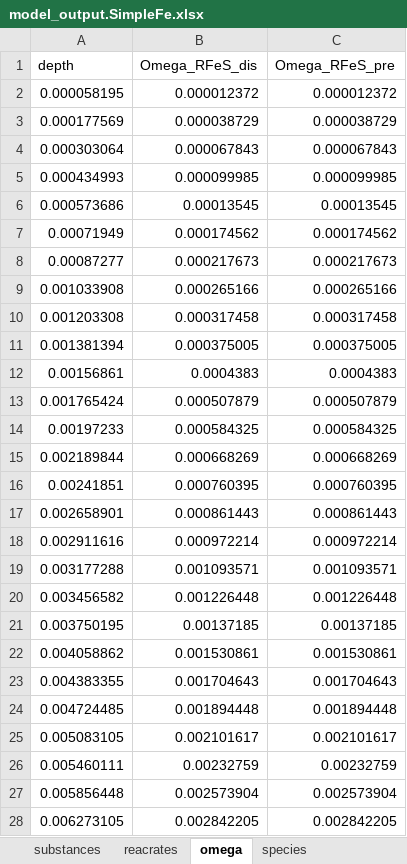
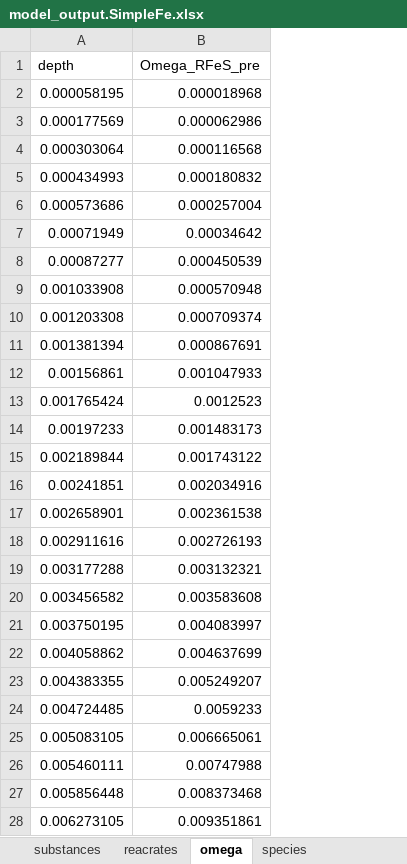
Before and after one commit to JianghuiDu/SedTrace.jl, an Excel workbook: examples/SimpleFe/model_output.SimpleFe.xlsx, sheet omega, drawn as a sheet; only a part is shown; values as stored, in another font and other column widths than the file's, no borders; removed rows and columns are numbered as before the commit, all else as after; the diff covers the shown part only; the diff names each change by its address in the sheet, - before the commit and + after, or states it on an @@ line.

```diff
--- a/examples/SimpleFe/model_output.SimpleFe.xlsx (sheet omega)
+++ b/examples/SimpleFe/model_output.SimpleFe.xlsx (sheet omega)
-column B (Omega_RFeS_dis), rows 2-28: 0.000012372 | 0.000038729 | 0.000067843 | 0.000099985 | 0.00013545 | 0.000174562 | 0.000217673 | 0.000265166 | 0.000317458 | 0.000375005 | 0.0004383 | 0.000507879 | 0.000584325 | 0.000668269 | 0.000760395 | 0.000861443 | 0.000972214 | 0.001093571 | 0.001226448 | 0.00137185 | 0.001530861 | 0.001704643 | 0.001894448 | 0.002101617 | 0.00232759 | 0.002573904 | 0.002842205
-B2 (Omega_RFeS_pre): 0.000012372
+B2 (Omega_RFeS_pre): 0.000018968
-B3 (Omega_RFeS_pre): 0.000038729
+B3 (Omega_RFeS_pre): 0.000062986
-B4 (Omega_RFeS_pre): 0.000067843
+B4 (Omega_RFeS_pre): 0.000116568
-B5 (Omega_RFeS_pre): 0.000099985
+B5 (Omega_RFeS_pre): 0.000180832
-B6 (Omega_RFeS_pre): 0.00013545
+B6 (Omega_RFeS_pre): 0.000257004
-B7 (Omega_RFeS_pre): 0.000174562
+B7 (Omega_RFeS_pre): 0.00034642
-B8 (Omega_RFeS_pre): 0.000217673
+B8 (Omega_RFeS_pre): 0.000450539
-B9 (Omega_RFeS_pre): 0.000265166
+B9 (Omega_RFeS_pre): 0.000570948
-B10 (Omega_RFeS_pre): 0.000317458
+B10 (Omega_RFeS_pre): 0.000709374
-B11 (Omega_RFeS_pre): 0.000375005
+B11 (Omega_RFeS_pre): 0.000867691
-B12 (Omega_RFeS_pre): 0.0004383
+B12 (Omega_RFeS_pre): 0.001047933
-B13 (Omega_RFeS_pre): 0.000507879
+B13 (Omega_RFeS_pre): 0.0012523
-B14 (Omega_RFeS_pre): 0.000584325
+B14 (Omega_RFeS_pre): 0.001483173
-B15 (Omega_RFeS_pre): 0.000668269
+B15 (Omega_RFeS_pre): 0.001743122
-B16 (Omega_RFeS_pre): 0.000760395
+B16 (Omega_RFeS_pre): 0.002034916
-B17 (Omega_RFeS_pre): 0.000861443
+B17 (Omega_RFeS_pre): 0.002361538
-B18 (Omega_RFeS_pre): 0.000972214
+B18 (Omega_RFeS_pre): 0.002726193
-B19 (Omega_RFeS_pre): 0.001093571
+B19 (Omega_RFeS_pre): 0.003132321
-B20 (Omega_RFeS_pre): 0.001226448
+B20 (Omega_RFeS_pre): 0.003583608
-B21 (Omega_RFeS_pre): 0.00137185
+B21 (Omega_RFeS_pre): 0.004083997
-B22 (Omega_RFeS_pre): 0.001530861
+B22 (Omega_RFeS_pre): 0.004637699
-B23 (Omega_RFeS_pre): 0.001704643
+B23 (Omega_RFeS_pre): 0.005249207
-B24 (Omega_RFeS_pre): 0.001894448
+B24 (Omega_RFeS_pre): 0.0059233
-B25 (Omega_RFeS_pre): 0.002101617
+B25 (Omega_RFeS_pre): 0.006665061
-B26 (Omega_RFeS_pre): 0.00232759
+B26 (Omega_RFeS_pre): 0.00747988
-B27 (Omega_RFeS_pre): 0.002573904
+B27 (Omega_RFeS_pre): 0.008373468
-B28 (Omega_RFeS_pre): 0.002842205
+B28 (Omega_RFeS_pre): 0.009351861
```
Also changed, not shown: 173 edited cells elsewhere in this sheet, sheet species, sheet outputProfile, sheet substances, sheet reacrates, examples/OregonNd/model_output.OregonNd.xlsx, examples/SBB/model_config.SBB.xlsx, 28 other files.
